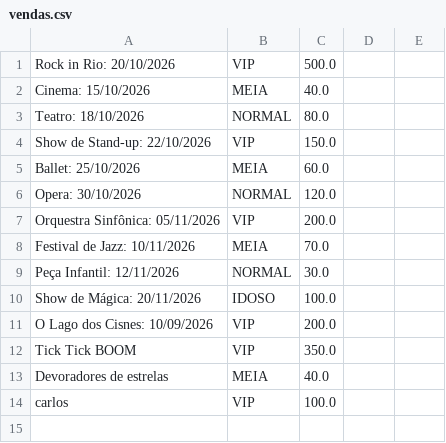
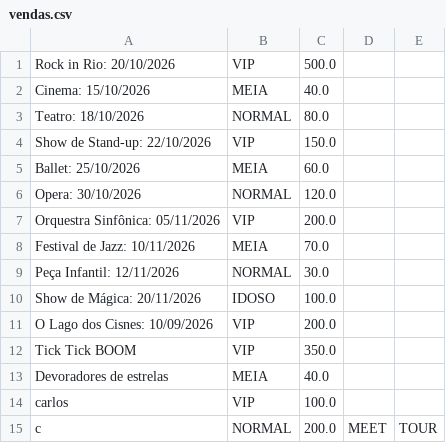
Before and after one commit to Gabriella-Pio/PadroesProjeto, a CSV file: Decorator/vendas.csv, drawn as a sheet.

Commit message:
feat: classes decorator usando ingressoDecorado e layout melhorado - modalVenda

```diff
--- a/Decorator/vendas.csv
+++ b/Decorator/vendas.csv
@@ -14 +14,2 @@ Devoradores de estrelas,MEIA,40.0
 carlos,VIP,100.0
+c,NORMAL,200.0,MEET,TOUR
```
Also changed, not shown: 6 other files.
